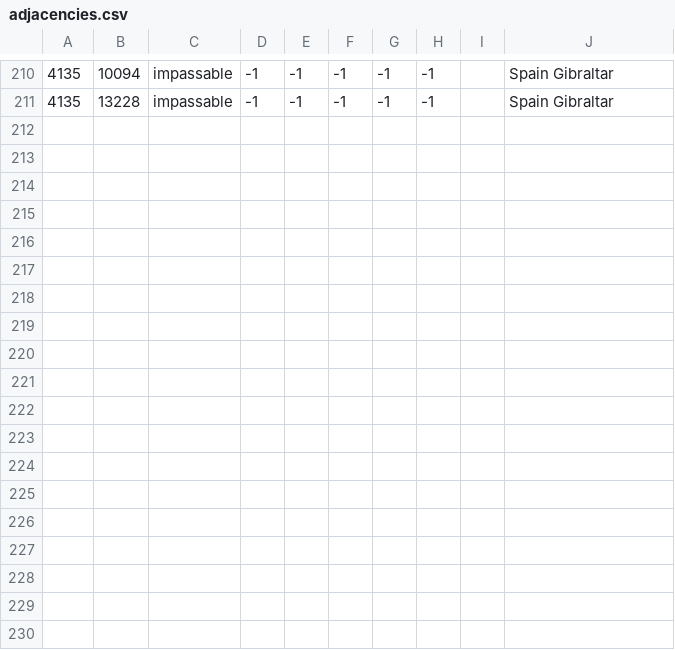
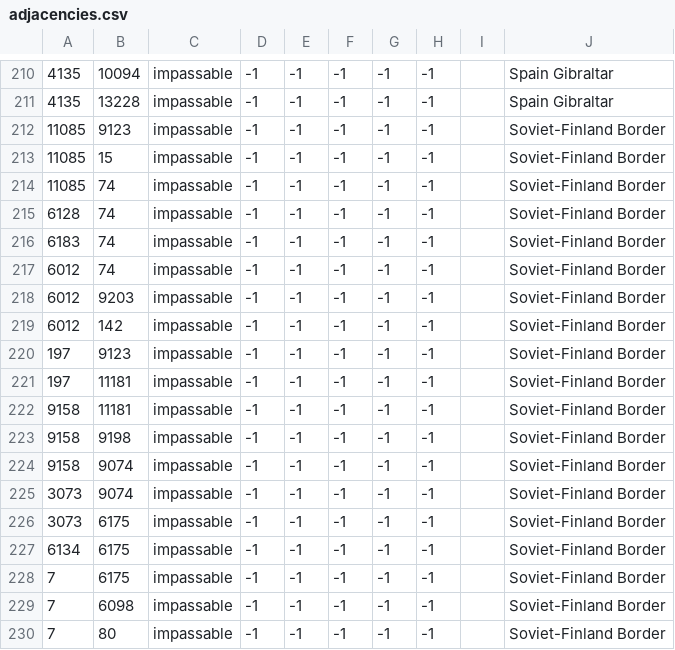
Before and after one commit to ReddixT/Casual-Multiplayer, a CSV file: map/adjacencies.csv, drawn as a sheet; only a part is shown, gaps mark what is left out.

Commit message:
Winter Offensives, New Focus
-New Winter Offensives
Reduces the Purge and adds an attack modifier. Second Winter offense removes Purge and adds timed Idea Patriotic War
-Impassables
There are now new Impassables in Finland.
-Some new Icons
-New German Focus
Volkssturm adds 3% Recruitable Population if they suffered 1.5 Mio. casualties. Also they get a 15% org debuff.
-Small Mobile Warfare nerf
-Small changes of Netherlands

```diff
--- a/map/adjacencies.csv
+++ b/map/adjacencies.csv
@@ -211 +211,20 @@
 4135;13228;impassable;-1;-1;-1;-1;-1;; Spain Gibraltar
+11085;9123;impassable;-1;-1;-1;-1;-1;; Soviet-Finland Border
+11085;15;impassable;-1;-1;-1;-1;-1;; Soviet-Finland Border
+11085;74;impassable;-1;-1;-1;-1;-1;; Soviet-Finland Border
+6128;74;impassable;-1;-1;-1;-1;-1;; Soviet-Finland Border
+6183;74;impassable;-1;-1;-1;-1;-1;; Soviet-Finland Border
+6012;74;impassable;-1;-1;-1;-1;-1;; Soviet-Finland Border
+6012;9203;impassable;-1;-1;-1;-1;-1;; Soviet-Finland Border
+6012;142;impassable;-1;-1;-1;-1;-1;; Soviet-Finland Border
+197;9123;impassable;-1;-1;-1;-1;-1;; Soviet-Finland Border
+197;11181;impassable;-1;-1;-1;-1;-1;; Soviet-Finland Border
+9158;11181;impassable;-1;-1;-1;-1;-1;; Soviet-Finland Border
+9158;9198;impassable;-1;-1;-1;-1;-1;; Soviet-Finland Border
+9158;9074;impassable;-1;-1;-1;-1;-1;; Soviet-Finland Border
+3073;9074;impassable;-1;-1;-1;-1;-1;; Soviet-Finland Border
+3073;6175;impassable;-1;-1;-1;-1;-1;; Soviet-Finland Border
+6134;6175;impassable;-1;-1;-1;-1;-1;; Soviet-Finland Border
+7;6175;impassable;-1;-1;-1;-1;-1;; Soviet-Finland Border
+7;6098;impassable;-1;-1;-1;-1;-1;; Soviet-Finland Border
+7;80;impassable;-1;-1;-1;-1;-1;; Soviet-Finland Border
```
Also changed, not shown: 21 other files.
